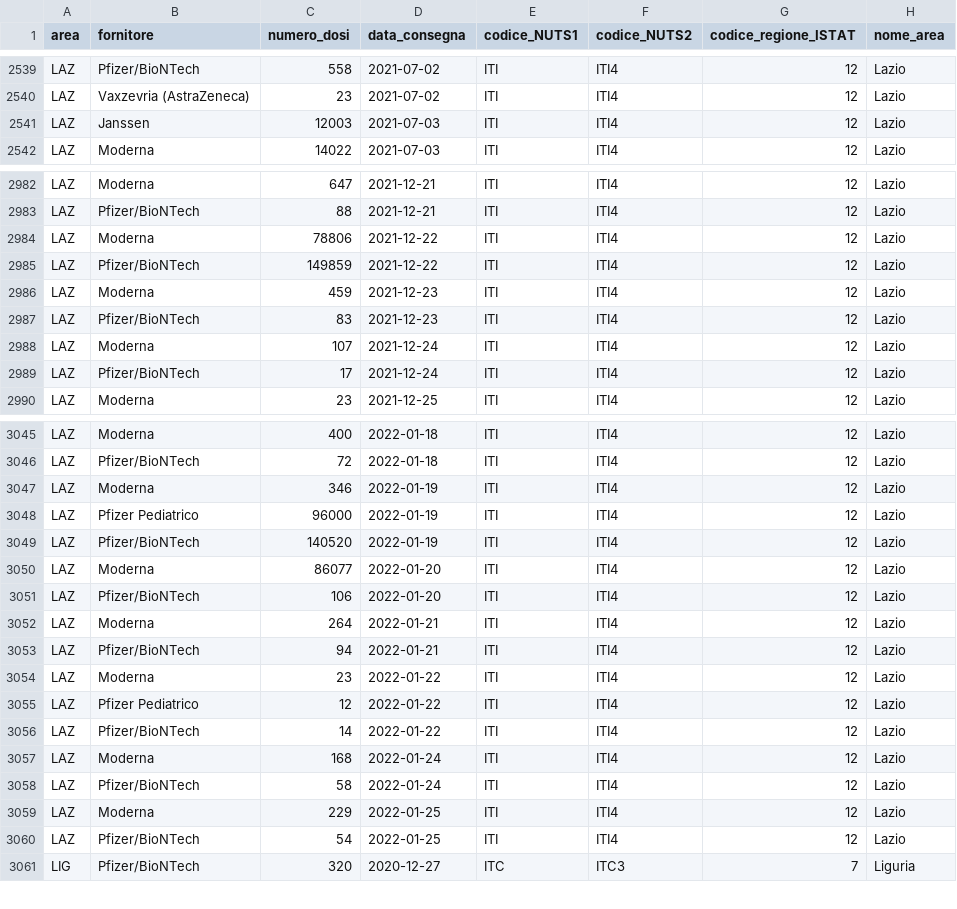
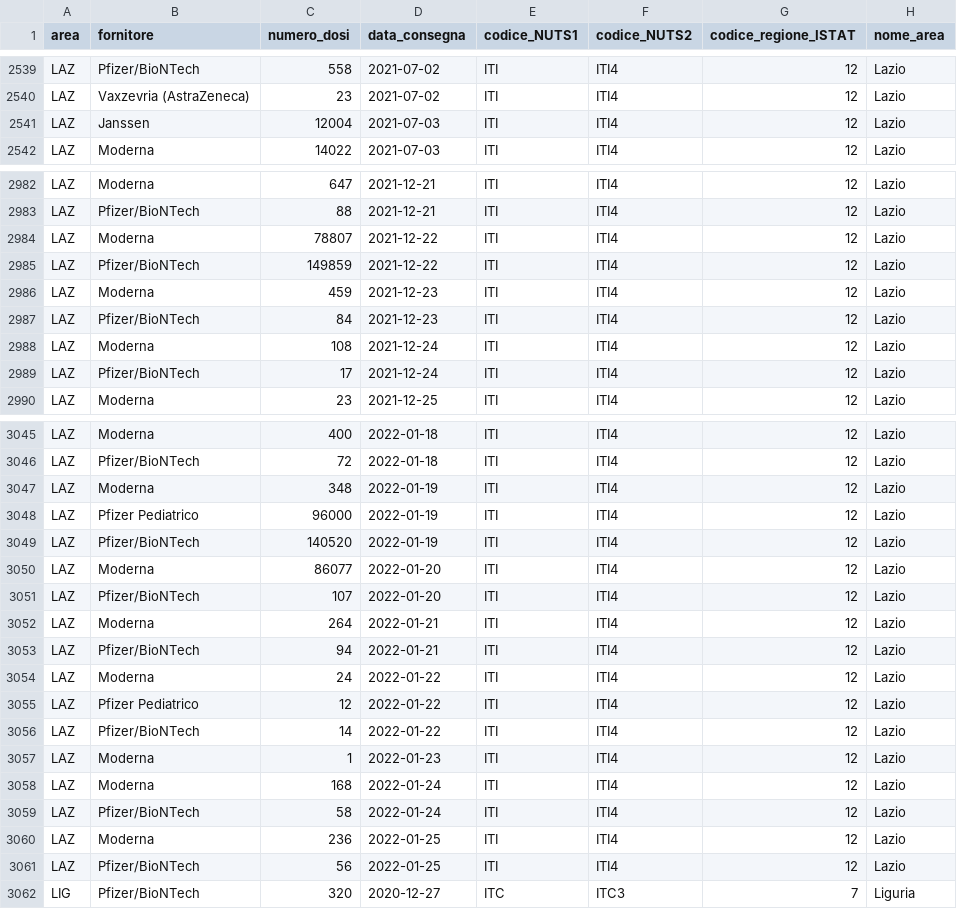
Before and after one commit to italia/covid19-opendata-vaccini, a CSV file: dati/consegne-vaccini-latest.csv, drawn as a sheet; only a part is shown, gaps mark what is left out; the diff covers the shown part only.

```diff
--- a/dati/consegne-vaccini-latest.csv
+++ b/dati/consegne-vaccini-latest.csv
@@ -2540,3 +2540,3 @@ LAZ,Pfizer/BioNTech,558,2021-07-02,ITI,ITI4,12,Lazio
 LAZ,Vaxzevria (AstraZeneca),23,2021-07-02,ITI,ITI4,12,Lazio
-LAZ,Janssen,12003,2021-07-03,ITI,ITI4,12,Lazio
+LAZ,Janssen,12004,2021-07-03,ITI,ITI4,12,Lazio
 LAZ,Moderna,14022,2021-07-03,ITI,ITI4,12,Lazio
@@ -2983,7 +2983,7 @@ LAZ,Moderna,647,2021-12-21,ITI,ITI4,12,Lazio
 LAZ,Pfizer/BioNTech,88,2021-12-21,ITI,ITI4,12,Lazio
-LAZ,Moderna,78806,2021-12-22,ITI,ITI4,12,Lazio
+LAZ,Moderna,78807,2021-12-22,ITI,ITI4,12,Lazio
 LAZ,Pfizer/BioNTech,149859,2021-12-22,ITI,ITI4,12,Lazio
 LAZ,Moderna,459,2021-12-23,ITI,ITI4,12,Lazio
-LAZ,Pfizer/BioNTech,83,2021-12-23,ITI,ITI4,12,Lazio
-LAZ,Moderna,107,2021-12-24,ITI,ITI4,12,Lazio
+LAZ,Pfizer/BioNTech,84,2021-12-23,ITI,ITI4,12,Lazio
+LAZ,Moderna,108,2021-12-24,ITI,ITI4,12,Lazio
 LAZ,Pfizer/BioNTech,17,2021-12-24,ITI,ITI4,12,Lazio
@@ -3046,3 +3046,3 @@ LAZ,Moderna,400,2022-01-18,ITI,ITI4,12,Lazio
 LAZ,Pfizer/BioNTech,72,2022-01-18,ITI,ITI4,12,Lazio
-LAZ,Moderna,346,2022-01-19,ITI,ITI4,12,Lazio
+LAZ,Moderna,348,2022-01-19,ITI,ITI4,12,Lazio
 LAZ,Pfizer Pediatrico,96000,2022-01-19,ITI,ITI4,12,Lazio
@@ -3050,12 +3050,13 @@ LAZ,Pfizer/BioNTech,140520,2022-01-19,ITI,ITI4,12,Lazio
 LAZ,Moderna,86077,2022-01-20,ITI,ITI4,12,Lazio
-LAZ,Pfizer/BioNTech,106,2022-01-20,ITI,ITI4,12,Lazio
+LAZ,Pfizer/BioNTech,107,2022-01-20,ITI,ITI4,12,Lazio
 LAZ,Moderna,264,2022-01-21,ITI,ITI4,12,Lazio
 LAZ,Pfizer/BioNTech,94,2022-01-21,ITI,ITI4,12,Lazio
-LAZ,Moderna,23,2022-01-22,ITI,ITI4,12,Lazio
+LAZ,Moderna,24,2022-01-22,ITI,ITI4,12,Lazio
 LAZ,Pfizer Pediatrico,12,2022-01-22,ITI,ITI4,12,Lazio
 LAZ,Pfizer/BioNTech,14,2022-01-22,ITI,ITI4,12,Lazio
+LAZ,Moderna,1,2022-01-23,ITI,ITI4,12,Lazio
 LAZ,Moderna,168,2022-01-24,ITI,ITI4,12,Lazio
 LAZ,Pfizer/BioNTech,58,2022-01-24,ITI,ITI4,12,Lazio
-LAZ,Moderna,229,2022-01-25,ITI,ITI4,12,Lazio
-LAZ,Pfizer/BioNTech,54,2022-01-25,ITI,ITI4,12,Lazio
+LAZ,Moderna,236,2022-01-25,ITI,ITI4,12,Lazio
+LAZ,Pfizer/BioNTech,56,2022-01-25,ITI,ITI4,12,Lazio
 LIG,Pfizer/BioNTech,320,2020-12-27,ITC,ITC3,7,Liguria
```
Also changed, not shown: 21 edited cells elsewhere in this file, dati/anagrafica-vaccini-summary-latest.csv, dati/soggetti-guariti.csv, 9 other files.
